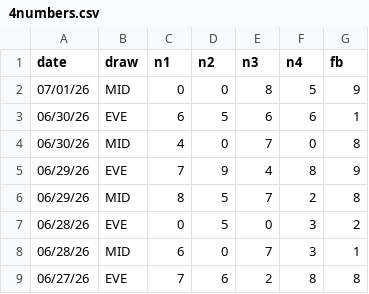
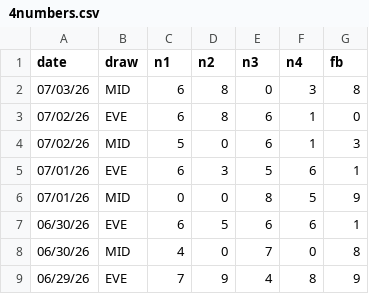
Before and after one commit to gurk02/numbers, a CSV file: data/4numbers.csv, drawn as a sheet; only a part is shown; the shorter side is filled out with more unchanged rows.

```diff
--- a/data/4numbers.csv
+++ b/data/4numbers.csv
@@ -1,2 +1,6 @@
 date,draw,n1,n2,n3,n4,fb
+07/03/26,MID,6,8,0,3,8
+07/02/26,EVE,6,8,6,1,0
+07/02/26,MID,5,0,6,1,3
+07/01/26,EVE,6,3,5,6,1
 07/01/26,MID,0,0,8,5,9
```
Also changed, not shown: data/4numbers_generated_hotpicks_combo.csv, data/4numbers_hotpicks.csv, 3 other files.
